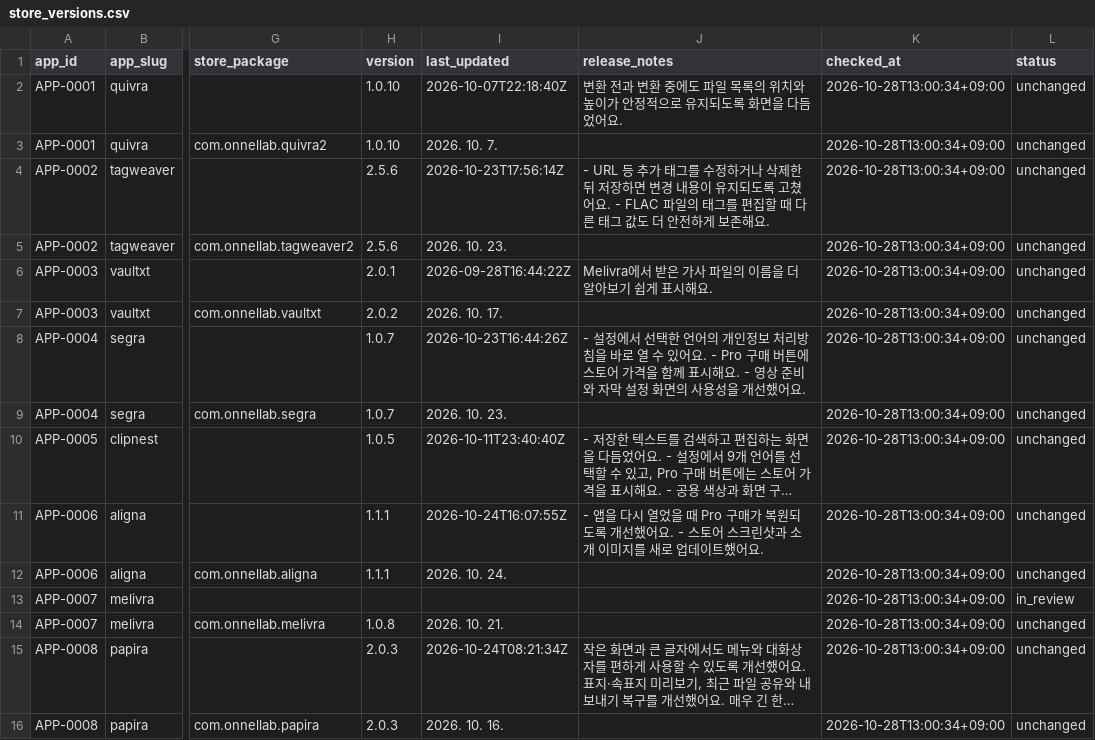
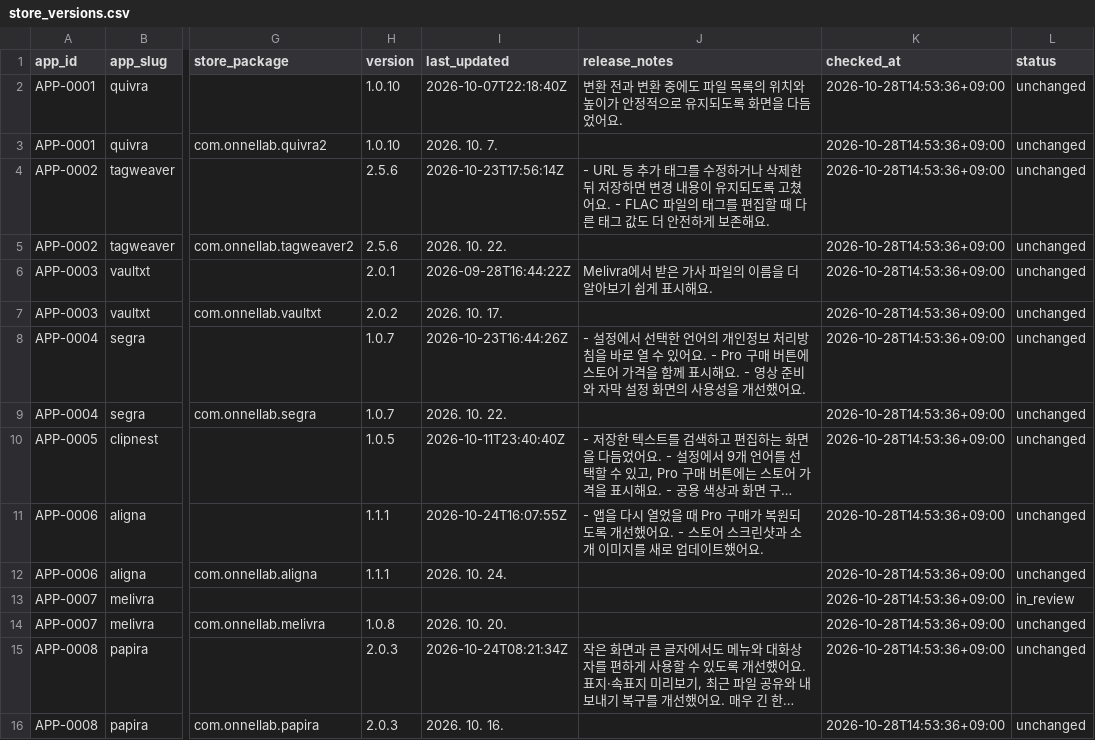
Before and after one commit to onnellab/onnel-content-engine, a CSV file: data/store_versions.csv, drawn as a sheet; only a part is shown, gaps mark what is left out; long unchanged cells end in …; the diff names each change by its address in the sheet, - before the commit and + after, or states it on an @@ line.

```diff
--- a/data/store_versions.csv
+++ b/data/store_versions.csv
-K2:K16 (checked_at): 2026-10-28T13:00:34+09:00
+K2:K16 (checked_at): 2026-10-28T14:53:36+09:00
-I5 (last_updated): 2026. 10. 23.
+I5 (last_updated): 2026. 10. 22.
-I9 (last_updated): 2026. 10. 23.
+I9 (last_updated): 2026. 10. 22.
-I14 (last_updated): 2026. 10. 21.
+I14 (last_updated): 2026. 10. 20.
```
